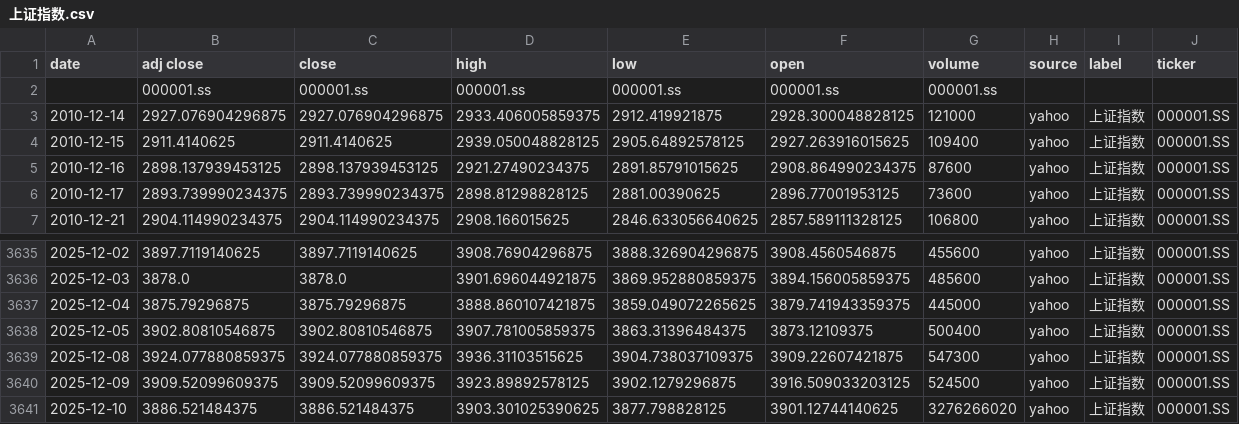
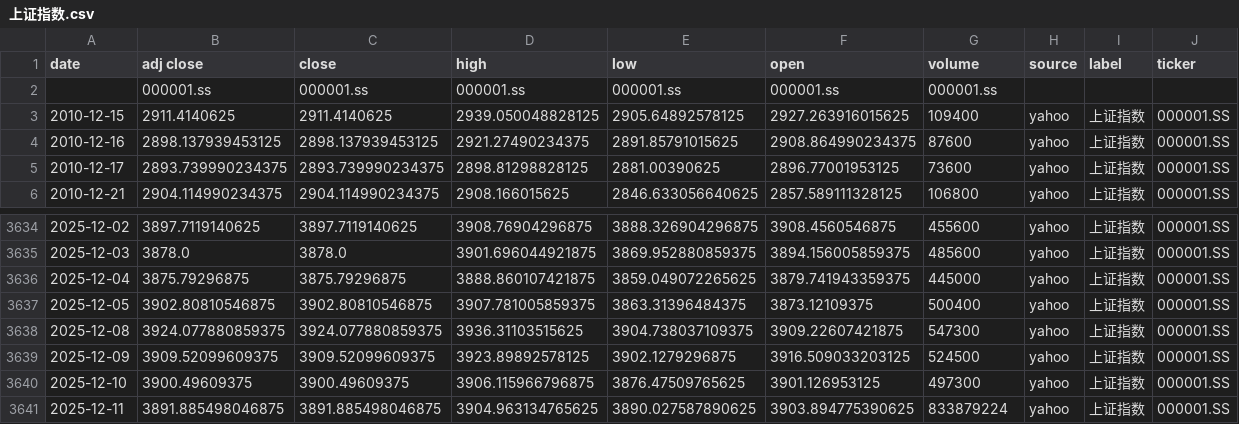
Before and after one commit to zid036116-ship-it/-10.16, a CSV file: docs/indices/上证指数.csv, drawn as a sheet; only a part is shown, gaps mark what is left out.

```diff
--- a/docs/indices/上证指数.csv
+++ b/docs/indices/上证指数.csv
@@ -2,3 +2,2 @@
 ,000001.ss,000001.ss,000001.ss,000001.ss,000001.ss,000001.ss,,,
-2010-12-14,2927.076904296875,2927.076904296875,2933.406005859375,2912.419921875,2928.300048828125,121000,yahoo,上证指数,000001.SS
 2010-12-15,2911.4140625,2911.4140625,2939.050048828125,2905.64892578125,2927.263916015625,109400,yahoo,上证指数,000001.SS
@@ -3640,2 +3639,3 @@
 2025-12-09,3909.52099609375,3909.52099609375,3923.89892578125,3902.1279296875,3916.509033203125,524500,yahoo,上证指数,000001.SS
-2025-12-10,3886.521484375,3886.521484375,3903.301025390625,3877.798828125,3901.12744140625,3276266020,yahoo,上证指数,000001.SS
+2025-12-10,3900.49609375,3900.49609375,3906.115966796875,3876.47509765625,3901.126953125,497300,yahoo,上证指数,000001.SS
+2025-12-11,3891.885498046875,3891.885498046875,3904.963134765625,3890.027587890625,3903.894775390625,833879224,yahoo,上证指数,000001.SS
```
Also changed, not shown: docs/indices/创业板指.csv, docs/indices/沪深300.csv, 2 other files.
